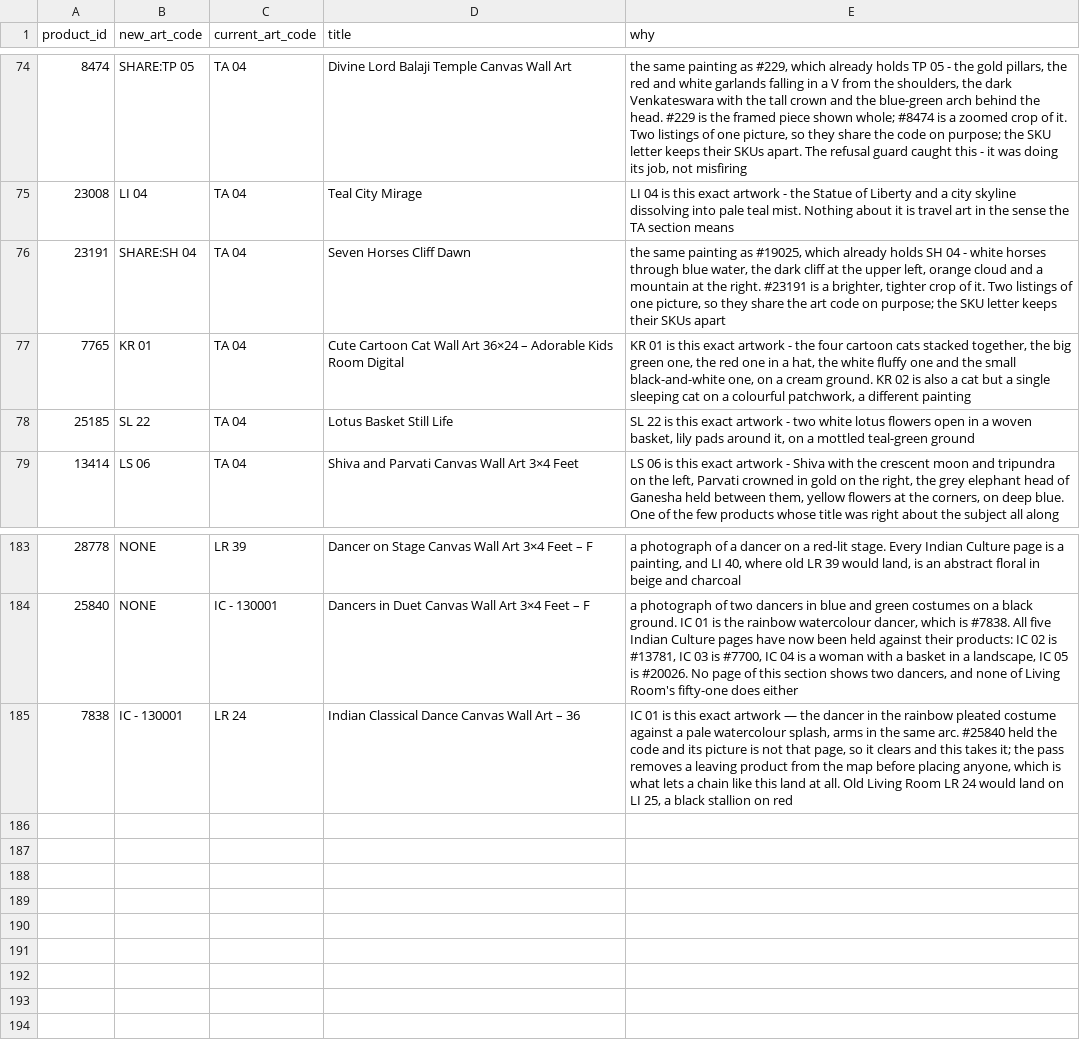
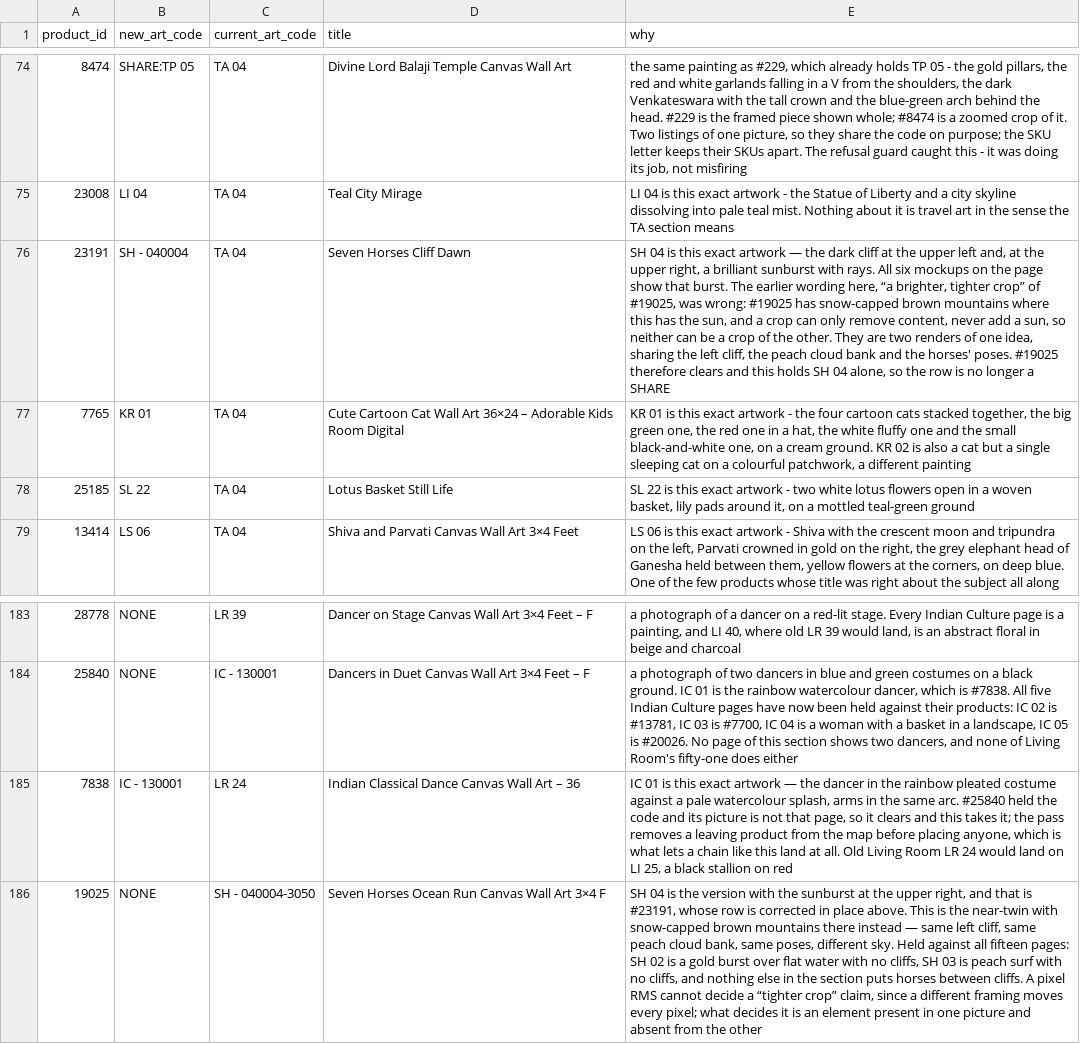
Before and after one commit to theartframer136-glitch/postero-child, a CSV file: tools/artcode-corrections.csv, drawn as a sheet; only a part is shown, gaps mark what is left out; the diff names each change by its address in the sheet, - before the commit and + after, or states it on an @@ line.

```diff
--- a/tools/artcode-corrections.csv
+++ b/tools/artcode-corrections.csv
-B76 (new_art_code): SHARE:SH 04
+B76 (new_art_code): SH - 040004
-E76 (why): the same painting as #19025, which already holds SH 04 - white horses through blue water, the dark cliff at the upper left, orange cloud and a mountain at the right. #23191 is a brighter, tighter crop of it. Two listings of one picture, so they share the art code on purpose; the SKU letter keeps their SKUs apart
+E76 (why): SH 04 is this exact artwork — the dark cliff at the upper left and, at the upper right, a brilliant sunburst with rays. All six mockups on the page show that burst. The earlier wording here, “a brighter, tighter crop” of #19025, was wrong: #19025 has snow-capped brown mountains where this has the sun, and a crop can only remove content, never add a sun, so neither can be a crop of the other. They are two renders of one idea, sharing the left cliff, the peach cloud bank and the horses' poses. #19025 therefore clears and this holds SH 04 alone, so the row is no longer a SHARE
+row 186: 19025 | NONE | SH - 040004-3050 | Seven Horses Ocean Run Canvas Wall Art 3×4 F | SH 04 is the version with the sunburst at the upper right, and that is #23191, whose row is corrected in place above. This is the near-twin with snow-capped brown mountains there instead — same left cliff, same peach cloud bank, same poses, different sky. Held against all fifteen pages: SH 02 is a gold burst over flat water with no cliffs, SH 03 is peach surf with no cliffs, and nothing else in the section puts horses between cliffs. A pixel RMS cannot decide a “tighter crop” claim, since a different framing moves every pixel; what decides it is an element present in one picture and absent from the other
```
Also changed, not shown: 1 other file.
